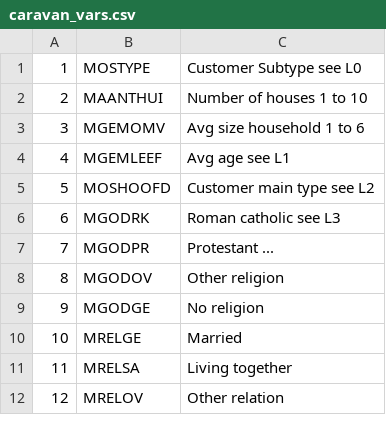
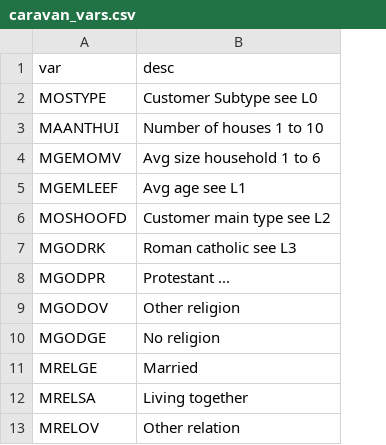
Before and after one commit to lacorreia65/MAP5935-ISLP, a CSV file: Data/caravan_vars.csv, drawn as a sheet; only a part is shown; removed rows and columns are numbered as before the commit, all else as after; the diff names each change by its address in the sheet, - before the commit and + after, or states it on an @@ line.

```diff
--- a/Data/caravan_vars.csv
+++ b/Data/caravan_vars.csv
-column A, rows 1-12: 1 | 2 | 3 | 4 | 5 | 6 | 7 | 8 | 9 | 10 | 11 | 12
+row 1: var | desc
```
Also changed, not shown: 1 other file.
